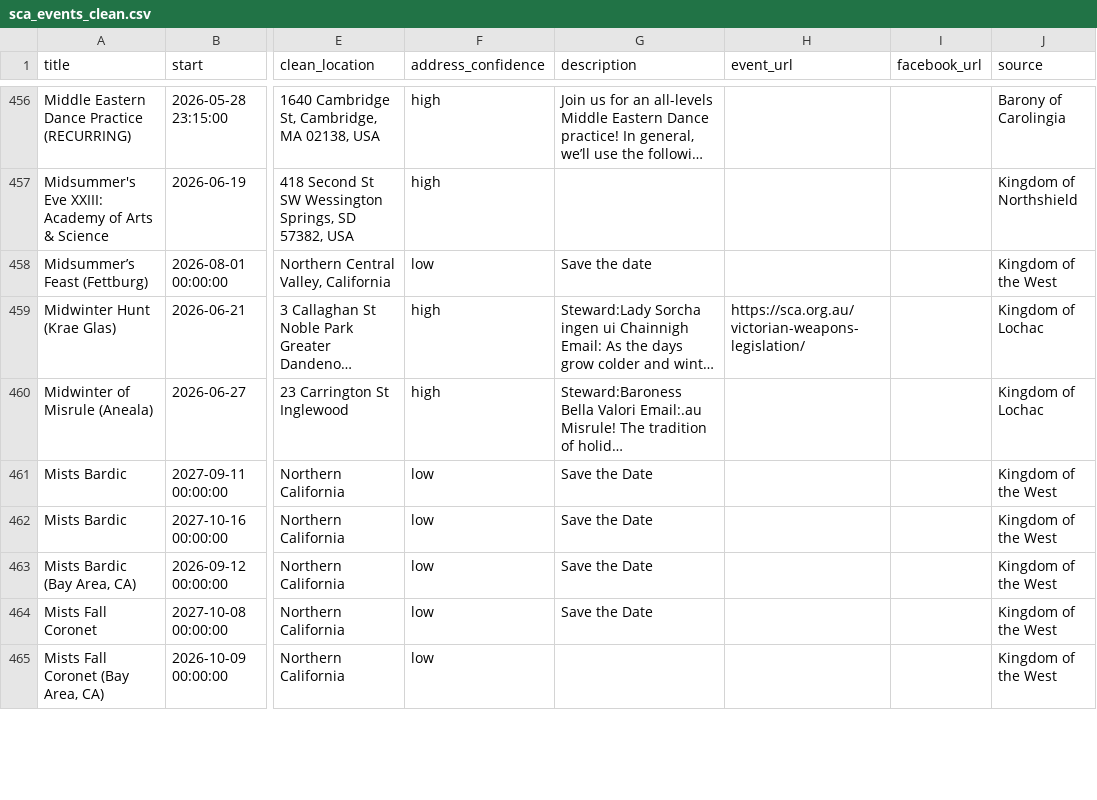
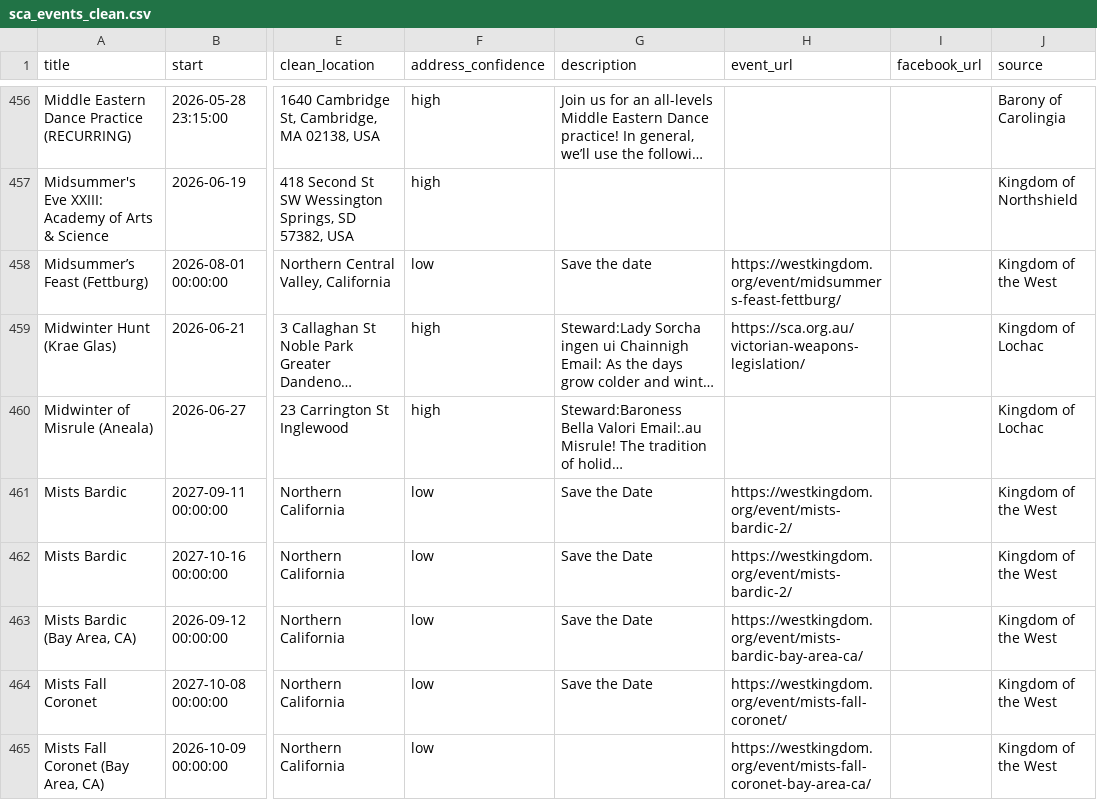
Before and after one commit to khs/scamap, a CSV file: sca_events_clean.csv, drawn as a sheet; only a part is shown, gaps mark what is left out; long unchanged cells end in …; the diff covers the shown part only; the diff names each change by its address in the sheet, - before the commit and + after, or states it on an @@ line.

```diff
--- a/sca_events_clean.csv
+++ b/sca_events_clean.csv
-H458 (event_url): (empty)
+H458 (event_url): https://westkingdom.org/event/midsummers-feast-fettburg/
-H461:H462 (event_url): (empty)
+H461:H462 (event_url): https://westkingdom.org/event/mists-bardic-2/
-H463 (event_url): (empty)
+H463 (event_url): https://westkingdom.org/event/mists-bardic-bay-area-ca/
-H464 (event_url): (empty)
+H464 (event_url): https://westkingdom.org/event/mists-fall-coronet/
-H465 (event_url): (empty)
+H465 (event_url): https://westkingdom.org/event/mists-fall-coronet-bay-area-ca/
```
Also changed, not shown: 91 edited cells elsewhere in this file, 1 other file.
